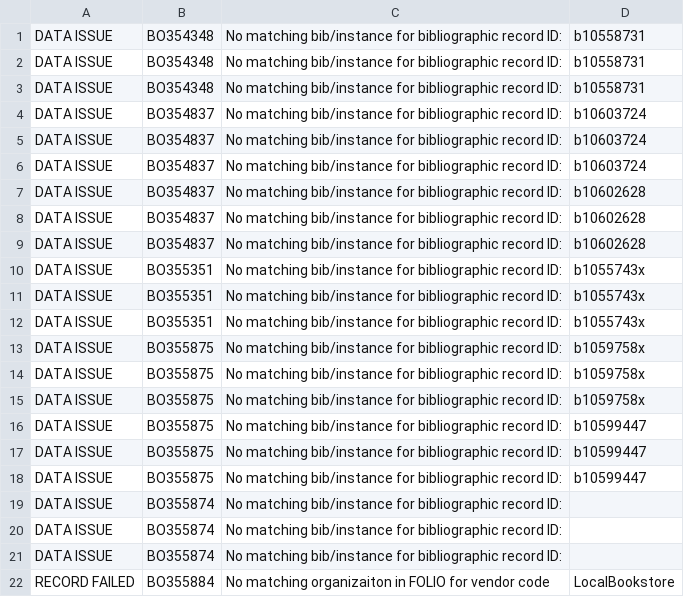
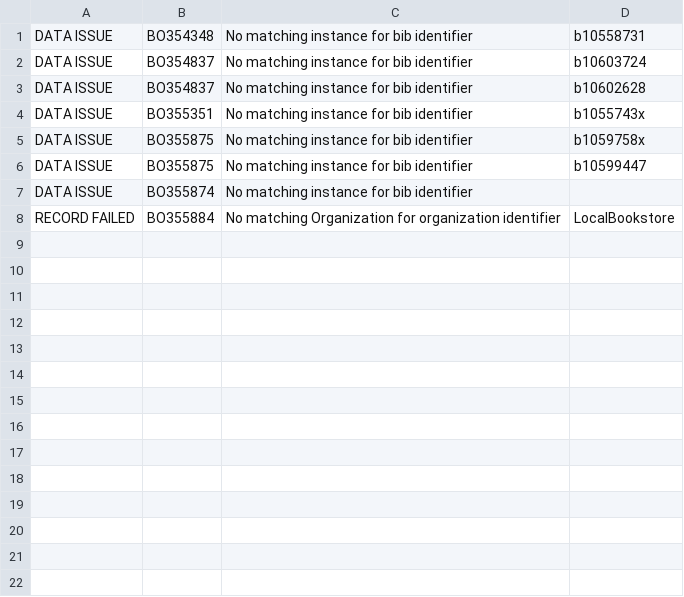
Before and after one commit to FOLIO-FSE/migration_example, a TSV file: iterations/test_run/reports/data_issues_log_transform_composite_orders_multiple_pols.tsv, drawn as a sheet.

```diff
--- a/iterations/test_run/reports/data_issues_log_transform_composite_orders_multiple_pols.tsv
+++ b/iterations/test_run/reports/data_issues_log_transform_composite_orders_multiple_pols.tsv
@@ -1,22 +1,8 @@
-DATA ISSUE	BO354348	No matching bib/instance for bibliographic record ID:	b10558731
-DATA ISSUE	BO354348	No matching bib/instance for bibliographic record ID:	b10558731
-DATA ISSUE	BO354348	No matching bib/instance for bibliographic record ID:	b10558731
-DATA ISSUE	BO354837	No matching bib/instance for bibliographic record ID:	b10603724
-DATA ISSUE	BO354837	No matching bib/instance for bibliographic record ID:	b10603724
-DATA ISSUE	BO354837	No matching bib/instance for bibliographic record ID:	b10603724
-DATA ISSUE	BO354837	No matching bib/instance for bibliographic record ID:	b10602628
-DATA ISSUE	BO354837	No matching bib/instance for bibliographic record ID:	b10602628
-DATA ISSUE	BO354837	No matching bib/instance for bibliographic record ID:	b10602628
-DATA ISSUE	BO355351	No matching bib/instance for bibliographic record ID:	b1055743x
-DATA ISSUE	BO355351	No matching bib/instance for bibliographic record ID:	b1055743x
-DATA ISSUE	BO355351	No matching bib/instance for bibliographic record ID:	b1055743x
-DATA ISSUE	BO355875	No matching bib/instance for bibliographic record ID:	b1059758x
-DATA ISSUE	BO355875	No matching bib/instance for bibliographic record ID:	b1059758x
-DATA ISSUE	BO355875	No matching bib/instance for bibliographic record ID:	b1059758x
-DATA ISSUE	BO355875	No matching bib/instance for bibliographic record ID:	b10599447
-DATA ISSUE	BO355875	No matching bib/instance for bibliographic record ID:	b10599447
-DATA ISSUE	BO355875	No matching bib/instance for bibliographic record ID:	b10599447
-DATA ISSUE	BO355874	No matching bib/instance for bibliographic record ID:	
-DATA ISSUE	BO355874	No matching bib/instance for bibliographic record ID:	
-DATA ISSUE	BO355874	No matching bib/instance for bibliographic record ID:	
-RECORD FAILED	BO355884	No matching organizaiton in FOLIO for vendor code	LocalBookstore
+DATA ISSUE	BO354348	No matching instance for bib identifier	b10558731
+DATA ISSUE	BO354837	No matching instance for bib identifier	b10603724
+DATA ISSUE	BO354837	No matching instance for bib identifier	b10602628
+DATA ISSUE	BO355351	No matching instance for bib identifier	b1055743x
+DATA ISSUE	BO355875	No matching instance for bib identifier	b1059758x
+DATA ISSUE	BO355875	No matching instance for bib identifier	b10599447
+DATA ISSUE	BO355874	No matching instance for bib identifier	
+RECORD FAILED	BO355884	No matching Organization for organization identifier	LocalBookstore
```
Also changed, not shown: iterations/test_run/source_data/orders/sierra_orders_with_blanket_orders.tsv, 8 other files.
